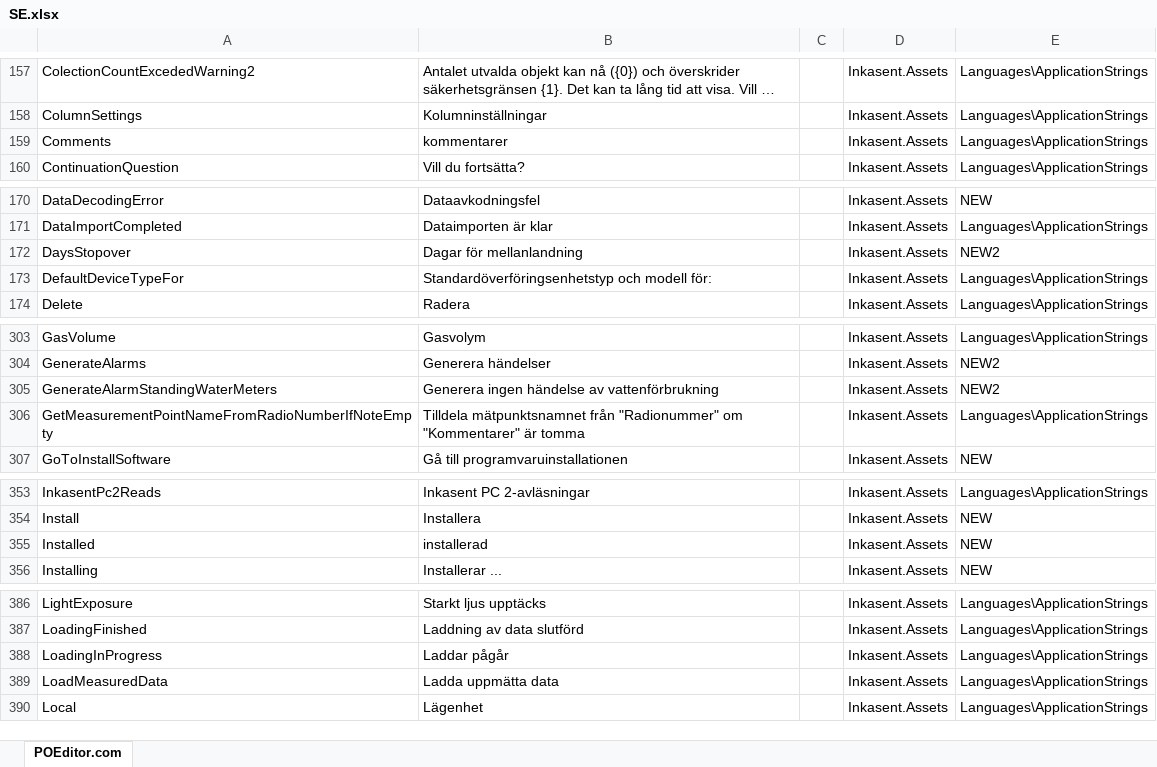
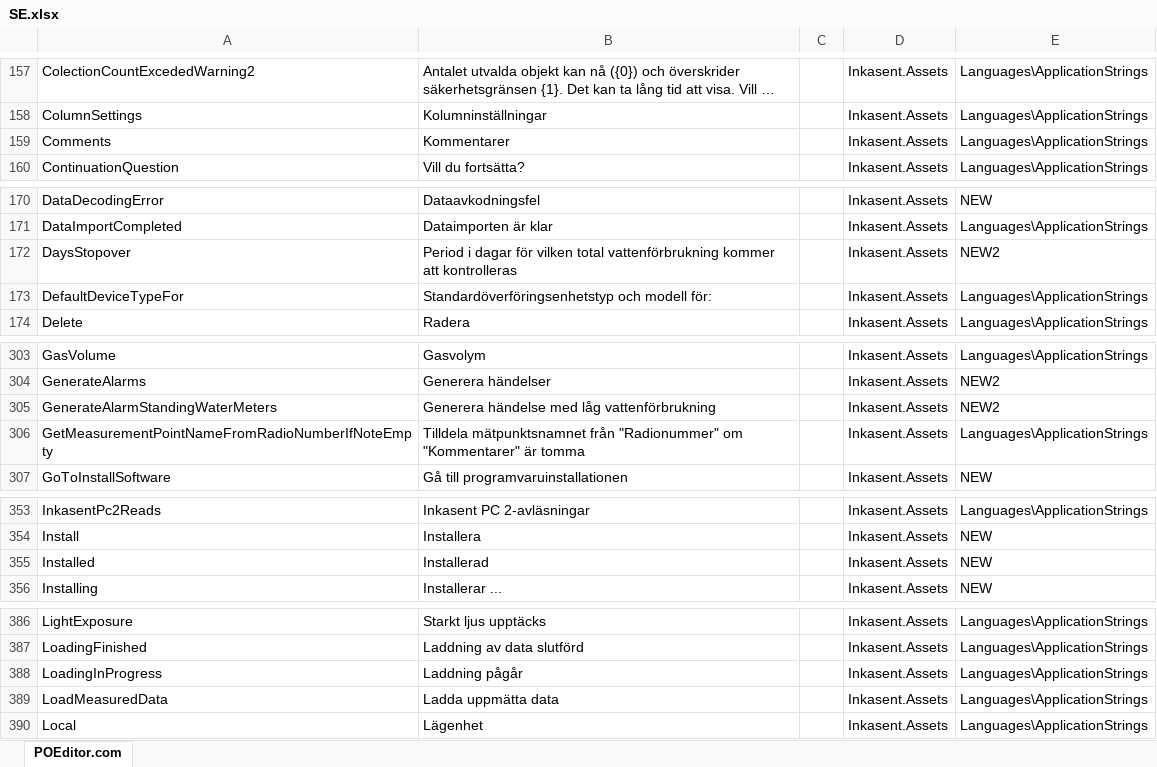
Before and after one commit to ApaPow/Ink--asentPC, an Excel workbook: SE.xlsx, sheet POEditor.com, drawn as a sheet; only a part is shown, gaps mark what is left out; long unchanged cells end in …; values as stored, in another font and other column widths than the file's, no borders; the diff covers the shown part only; the diff names each change by its address in the sheet, - before the commit and + after, or states it on an @@ line.

Commit message:
Update SE.xlsx (POEditor.com)

```diff
--- a/SE.xlsx (sheet POEditor.com)
+++ b/SE.xlsx (sheet POEditor.com)
-B159: kommentarer
+B159: Kommentarer
-B172: Dagar för mellanlandning
+B172: Period i dagar för vilken total vattenförbrukning kommer att kontrolleras
-B305: Generera ingen händelse av vattenförbrukning
+B305: Generera händelse med låg vattenförbrukning
-B355: installerad
+B355: Installerad
-B388: Laddar pågår
+B388: Laddning pågår
```
Also changed, not shown: 37 edited cells elsewhere in this sheet.
